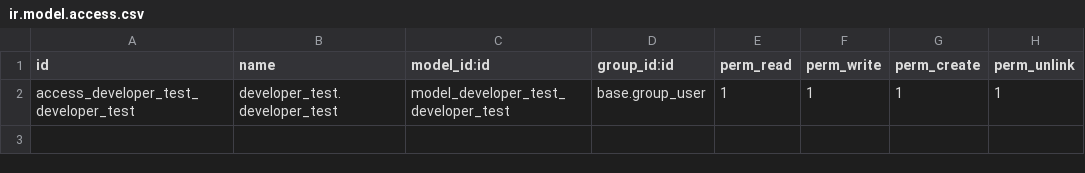
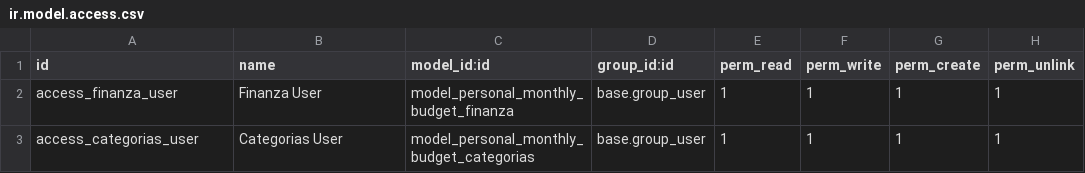
Before and after one commit to Gregoryburgos17/Personal-monthly-budget, a CSV file: Personal-monthly-budget/security/ir.model.access.csv, drawn as a sheet.

Commit message:
[ADD] Modelo Ingreso-Egreso, Vista Tree y Form Ingreso-Egreso, Control de Acceso, Cambio de nombre Menus

```diff
--- a/Personal-monthly-budget/security/ir.model.access.csv
+++ b/Personal-monthly-budget/security/ir.model.access.csv
@@ -1,2 +1,3 @@
 id,name,model_id:id,group_id:id,perm_read,perm_write,perm_create,perm_unlink
-access_developer_test_developer_test,developer_test.developer_test,model_developer_test_developer_test,base.group_user,1,1,1,1
+access_finanza_user,Finanza User,model_personal_monthly_budget_finanza,base.group_user,1,1,1,1
+access_categorias_user,Categorias User,model_personal_monthly_budget_categorias,base.group_user,1,1,1,1
```
Also changed, not shown: 2 other files.
